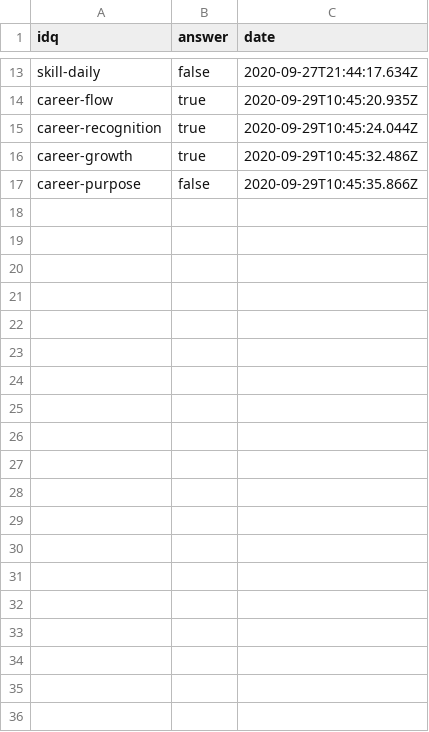
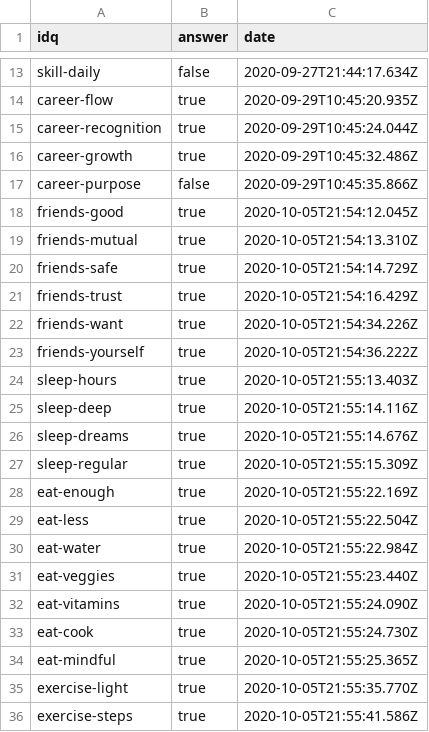
Before and after one commit to valcapp/nagger, a CSV file: data/answers/answers.csv, drawn as a sheet; only a part is shown, gaps mark what is left out; the diff covers the shown part only.

Commit message:
added capability to review already answered questions

```diff
--- a/data/answers/answers.csv
+++ b/data/answers/answers.csv
@@ -17 +17,20 @@ career-growth,true,2020-09-29T10:45:32.486Z
 career-purpose,false,2020-09-29T10:45:35.866Z
+friends-good,true,2020-10-05T21:54:12.045Z
+friends-mutual,true,2020-10-05T21:54:13.310Z
+friends-safe,true,2020-10-05T21:54:14.729Z
+friends-trust,true,2020-10-05T21:54:16.429Z
+friends-want,true,2020-10-05T21:54:34.226Z
+friends-yourself,true,2020-10-05T21:54:36.222Z
+sleep-hours,true,2020-10-05T21:55:13.403Z
+sleep-deep,true,2020-10-05T21:55:14.116Z
+sleep-dreams,true,2020-10-05T21:55:14.676Z
+sleep-regular,true,2020-10-05T21:55:15.309Z
+eat-enough,true,2020-10-05T21:55:22.169Z
+eat-less,true,2020-10-05T21:55:22.504Z
+eat-water,true,2020-10-05T21:55:22.984Z
+eat-veggies,true,2020-10-05T21:55:23.440Z
+eat-vitamins,true,2020-10-05T21:55:24.090Z
+eat-cook,true,2020-10-05T21:55:24.730Z
+eat-mindful,true,2020-10-05T21:55:25.365Z
+exercise-light,true,2020-10-05T21:55:35.770Z
+exercise-steps,true,2020-10-05T21:55:41.586Z
```
Also changed, not shown: 17 added rows elsewhere in this file, 7 other files.
